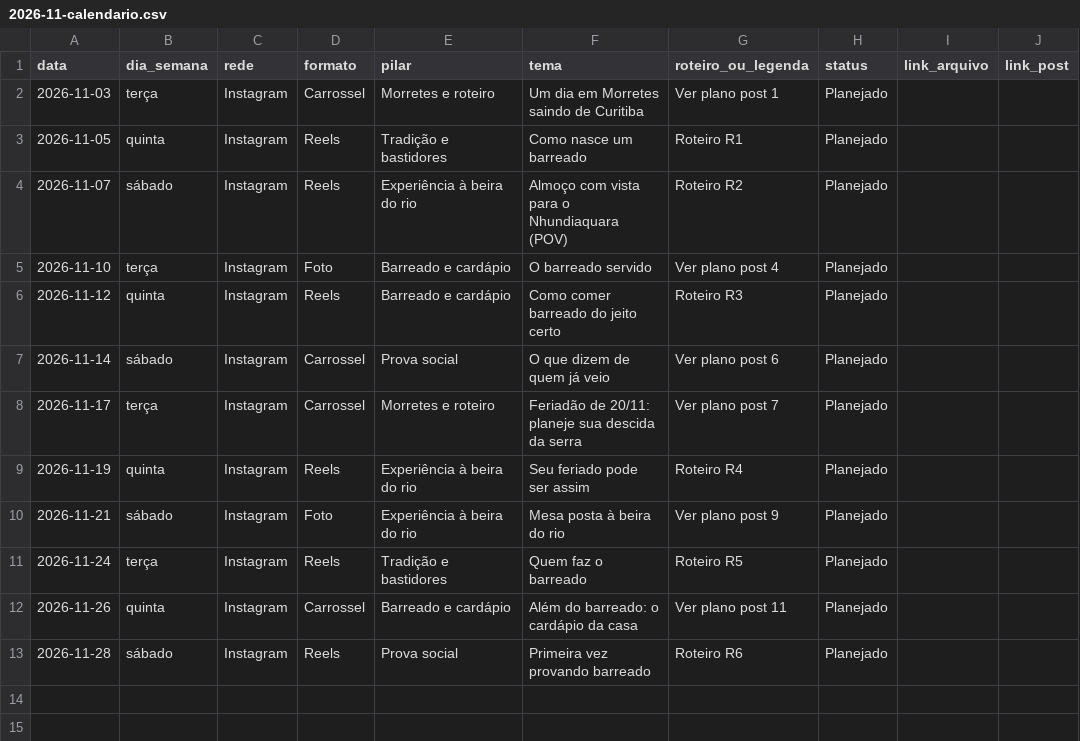
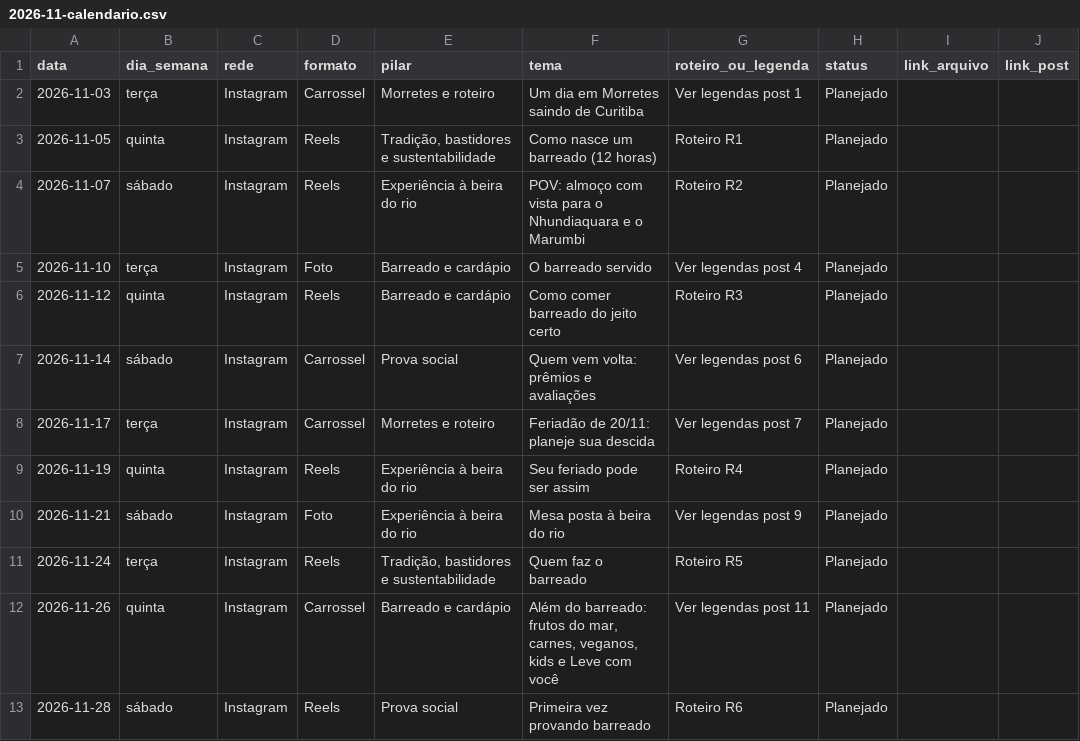
Before and after one commit to ativacaodigital10-pixel/VGA-GESTAO, a CSV file: clientes/restaurante-ponte-velha/02-planejamento/2026-11-calendario.csv, drawn as a sheet.

```diff
--- a/clientes/restaurante-ponte-velha/02-planejamento/2026-11-calendario.csv
+++ b/clientes/restaurante-ponte-velha/02-planejamento/2026-11-calendario.csv
@@ -1,13 +1,13 @@
 data,dia_semana,rede,formato,pilar,tema,roteiro_ou_legenda,status,link_arquivo,link_post
-2026-11-03,terça,Instagram,Carrossel,Morretes e roteiro,Um dia em Morretes saindo de Curitiba,Ver plano post 1,Planejado,,
-2026-11-05,quinta,Instagram,Reels,Tradição e bastidores,Como nasce um barreado,Roteiro R1,Planejado,,
-2026-11-07,sábado,Instagram,Reels,Experiência à beira do rio,Almoço com vista para o Nhundiaquara (POV),Roteiro R2,Planejado,,
-2026-11-10,terça,Instagram,Foto,Barreado e cardápio,O barreado servido,Ver plano post 4,Planejado,,
+2026-11-03,terça,Instagram,Carrossel,Morretes e roteiro,Um dia em Morretes saindo de Curitiba,Ver legendas post 1,Planejado,,
+2026-11-05,quinta,Instagram,Reels,"Tradição, bastidores e sustentabilidade",Como nasce um barreado (12 horas),Roteiro R1,Planejado,,
+2026-11-07,sábado,Instagram,Reels,Experiência à beira do rio,POV: almoço com vista para o Nhundiaquara e o Marumbi,Roteiro R2,Planejado,,
+2026-11-10,terça,Instagram,Foto,Barreado e cardápio,O barreado servido,Ver legendas post 4,Planejado,,
 2026-11-12,quinta,Instagram,Reels,Barreado e cardápio,Como comer barreado do jeito certo,Roteiro R3,Planejado,,
-2026-11-14,sábado,Instagram,Carrossel,Prova social,O que dizem de quem já veio,Ver plano post 6,Planejado,,
-2026-11-17,terça,Instagram,Carrossel,Morretes e roteiro,Feriadão de 20/11: planeje sua descida da serra,Ver plano post 7,Planejado,,
+2026-11-14,sábado,Instagram,Carrossel,Prova social,Quem vem volta: prêmios e avaliações,Ver legendas post 6,Planejado,,
+2026-11-17,terça,Instagram,Carrossel,Morretes e roteiro,Feriadão de 20/11: planeje sua descida,Ver legendas post 7,Planejado,,
 2026-11-19,quinta,Instagram,Reels,Experiência à beira do rio,Seu feriado pode ser assim,Roteiro R4,Planejado,,
-2026-11-21,sábado,Instagram,Foto,Experiência à beira do rio,Mesa posta à beira do rio,Ver plano post 9,Planejado,,
-2026-11-24,terça,Instagram,Reels,Tradição e bastidores,Quem faz o barreado,Roteiro R5,Planejado,,
-2026-11-26,quinta,Instagram,Carrossel,Barreado e cardápio,Além do barreado: o cardápio da casa,Ver plano post 11,Planejado,,
+2026-11-21,sábado,Instagram,Foto,Experiência à beira do rio,Mesa posta à beira do rio,Ver legendas post 9,Planejado,,
+2026-11-24,terça,Instagram,Reels,"Tradição, bastidores e sustentabilidade",Quem faz o barreado,Roteiro R5,Planejado,,
+2026-11-26,quinta,Instagram,Carrossel,Barreado e cardápio,"Além do barreado: frutos do mar, carnes, veganos, kids e Leve com você",Ver legendas post 11,Planejado,,
 2026-11-28,sábado,Instagram,Reels,Prova social,Primeira vez provando barreado,Roteiro R6,Planejado,,
```
Also changed, not shown: clientes/restaurante-ponte-velha/05-aprovacao/2026-11-controle-aprovacao.csv, 9 other files.
